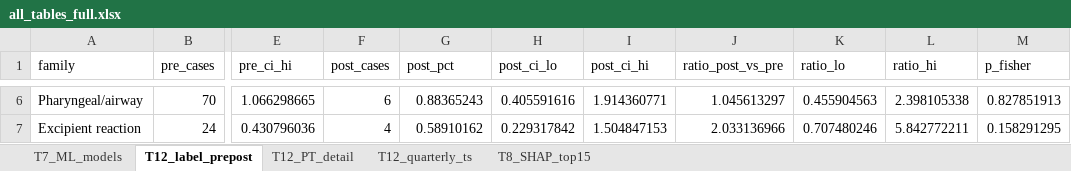
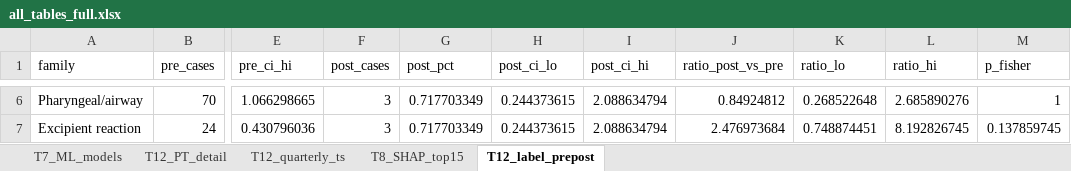
Before and after one commit to 15817323032/rimegepant-hypersensitivity, an Excel workbook: results_full/all_tables_full.xlsx, sheet T12_label_prepost, drawn as a sheet; only a part is shown, gaps mark what is left out; values as stored, in another font and other column widths than the file's, no borders; the diff covers the shown part only; the diff names each change by its address in the sheet, - before the commit and + after, or states it on an @@ line.

Commit message:
revision: address 12-point internal review of the Drug Safety manuscript
- Fig 1 / Table 2 legends: robust = positive under >=2 of 4 algorithms (was 4/4); core signals declared post hoc
- S2 retitled to all 437 tested PTs (a >= 3); BH q flagged descriptive only
- Docking: delta direction fixed (target minus CALCRL), SYK 1A81 tandem-SH2 / BTK 1B55 PH domains stated, kinase inhibition declared out of scope
- TTO: same-calendar-day wording, 848/8,962 usable, non-random-missing caveat
- pre/post: 2025Q3 excluded from primary analysis (recompute_prepost.py); oral mucosal 2.28 p=0.009 now reported as a real increase, keep-Q3 demoted to sensitivity
- ML: noTTO sensitivity model (results_ml_noTTO, AUC 0.602) added against post-onset leakage
- Network toxicology: bridged design framed as hypothesis-generating; CALCA as ligand precursor; excipients listed in full (gelatin added)
- README, cover letter, Key Points, claims checker and figure legends all updated; abstract 449 words, main text 5,999

```diff
--- a/results_full/all_tables_full.xlsx (sheet T12_label_prepost)
+++ b/results_full/all_tables_full.xlsx (sheet T12_label_prepost)
@@ sheet tab order changed: T7_ML_models | T12_PT_detail | T12_quarterly_ts | T8_SHAP_top15 | T12_label_prepost @@
-F6 (post_cases): 6
+F6 (post_cases): 3
-G6 (post_pct): 0.88365243
+G6 (post_pct): 0.717703349
-H6 (post_ci_lo): 0.405591616
+H6 (post_ci_lo): 0.244373615
-I6 (post_ci_hi): 1.914360771
+I6 (post_ci_hi): 2.088634794
-J6 (ratio_post_vs_pre): 1.045613297
+J6 (ratio_post_vs_pre): 0.84924812
-K6 (ratio_lo): 0.455904563
+K6 (ratio_lo): 0.268522648
-L6 (ratio_hi): 2.398105338
+L6 (ratio_hi): 2.685890276
-M6 (p_fisher): 0.827851913
+M6 (p_fisher): 1
-F7 (post_cases): 4
+F7 (post_cases): 3
-G7 (post_pct): 0.58910162
+G7 (post_pct): 0.717703349
-H7 (post_ci_lo): 0.229317842
+H7 (post_ci_lo): 0.244373615
-I7 (post_ci_hi): 1.504847153
+I7 (post_ci_hi): 2.088634794
-J7 (ratio_post_vs_pre): 2.033136966
+J7 (ratio_post_vs_pre): 2.476973684
-K7 (ratio_lo): 0.707480246
+K7 (ratio_lo): 0.748874451
-L7 (ratio_hi): 5.842772211
+L7 (ratio_hi): 8.192826745
-M7 (p_fisher): 0.158291295
+M7 (p_fisher): 0.137859745
```
Also changed, not shown: 32 edited cells elsewhere in this sheet, 13 other files.
